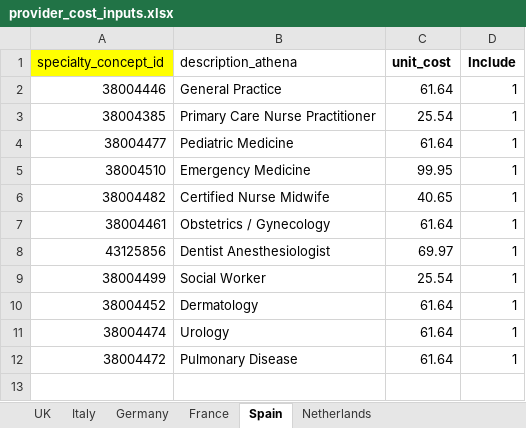
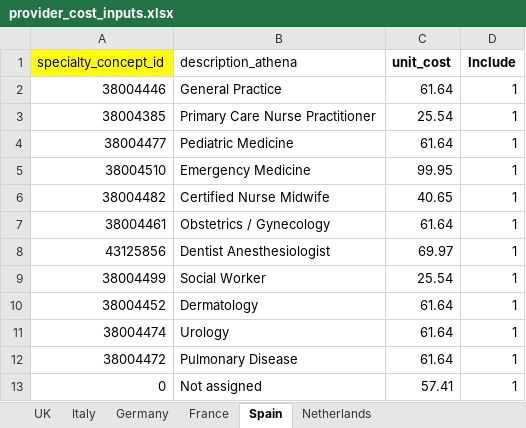
Before and after one commit to oxford-pharmacoepi/RefractureStudy, an Excel workbook: 4_HealthEconomics/Inputs/provider_cost_inputs.xlsx, sheet Spain, drawn as a sheet; values as stored, in another font and other column widths than the file's, no borders; the diff names each change by its address in the sheet, - before the commit and + after, or states it on an @@ line.

Commit message:
new xlsx inputs for spain and france

```diff
--- a/4_HealthEconomics/Inputs/provider_cost_inputs.xlsx (sheet Spain)
+++ b/4_HealthEconomics/Inputs/provider_cost_inputs.xlsx (sheet Spain)
+row 13: 0 | Not assigned | 57.41 | 1
```
Also changed, not shown: sheet France.
